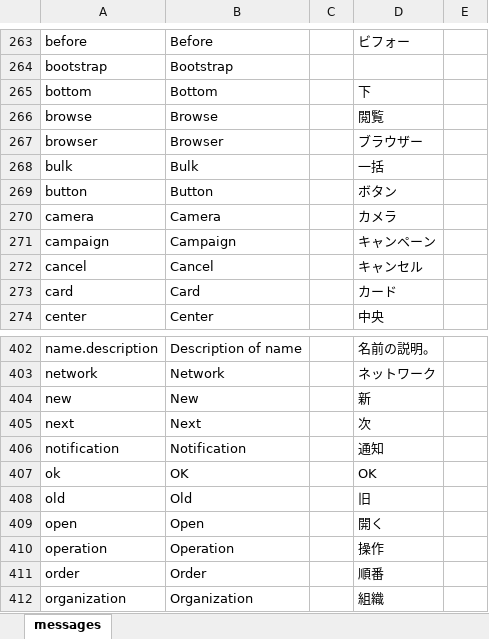
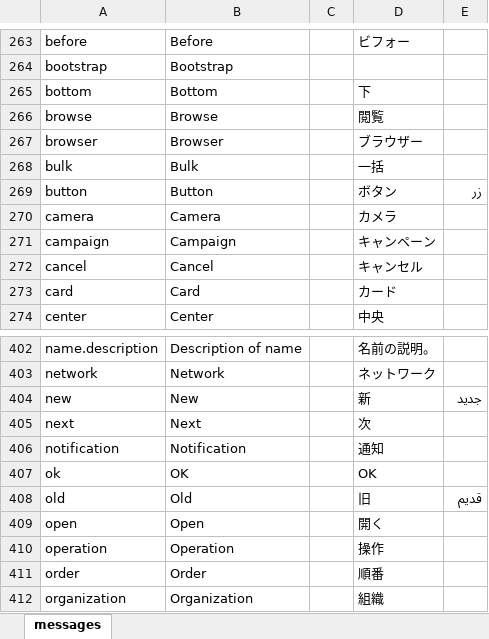
Before and after one commit to almothafar/FinePlay, an Excel workbook: conf/messages.xlsx, sheet messages, drawn as a sheet; only a part is shown, gaps mark what is left out; values as stored, in another font and other column widths than the file's, no borders; the diff names each change by its address in the sheet, - before the commit and + after, or states it on an @@ line.

```diff
--- a/conf/messages.xlsx (sheet messages)
+++ b/conf/messages.xlsx (sheet messages)
-E269: (empty)
+E269: زر
-E404: (empty)
+E404: جديد
-E408: (empty)
+E408: قديم
```
Also changed, not shown: 11 other files.
